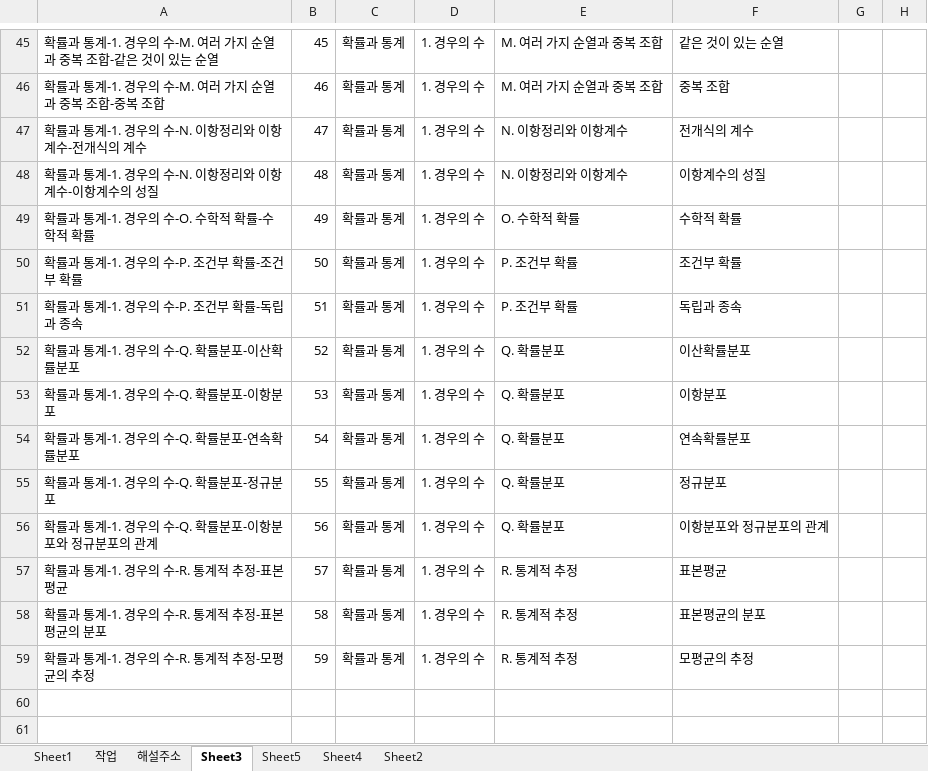
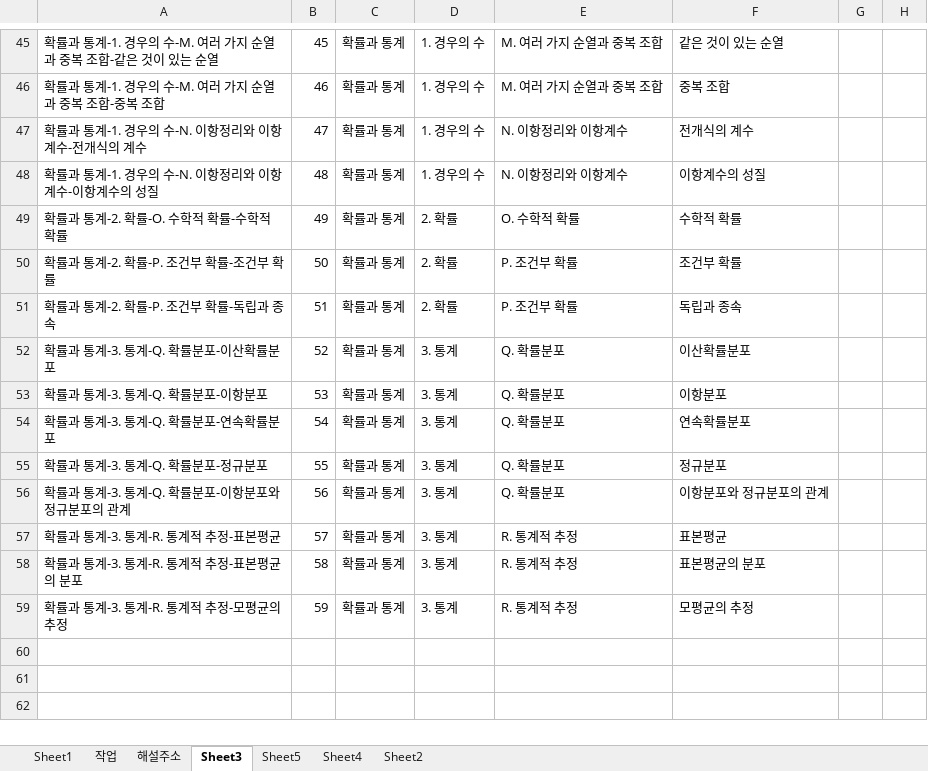
Before and after one commit to keyhoney/gaesaegi, an Excel workbook: 문항 분류.xlsm, sheet Sheet3, drawn as a sheet; only a part is shown, gaps mark what is left out; the shorter side is filled out with more unchanged rows; values as stored, in another font and other column widths than the file's, no borders; the diff names each change by its address in the sheet, - before the commit and + after, or states it on an @@ line.

```diff
--- a/문항 분류.xlsm (sheet Sheet3)
+++ b/문항 분류.xlsm (sheet Sheet3)
-A49: 확률과 통계-1. 경우의 수-O. 수학적 확률-수학적 확률
+A49: 확률과 통계-2. 확률-O. 수학적 확률-수학적 확률
-D49:D51: 1. 경우의 수
+D49:D51: 2. 확률
-A50: 확률과 통계-1. 경우의 수-P. 조건부 확률-조건부 확률
+A50: 확률과 통계-2. 확률-P. 조건부 확률-조건부 확률
-A51: 확률과 통계-1. 경우의 수-P. 조건부 확률-독립과 종속
+A51: 확률과 통계-2. 확률-P. 조건부 확률-독립과 종속
-A52: 확률과 통계-1. 경우의 수-Q. 확률분포-이산확률분포
+A52: 확률과 통계-3. 통계-Q. 확률분포-이산확률분포
-D52:D59: 1. 경우의 수
+D52:D59: 3. 통계
-A53: 확률과 통계-1. 경우의 수-Q. 확률분포-이항분포
+A53: 확률과 통계-3. 통계-Q. 확률분포-이항분포
-A54: 확률과 통계-1. 경우의 수-Q. 확률분포-연속확률분포
+A54: 확률과 통계-3. 통계-Q. 확률분포-연속확률분포
-A55: 확률과 통계-1. 경우의 수-Q. 확률분포-정규분포
+A55: 확률과 통계-3. 통계-Q. 확률분포-정규분포
-A56: 확률과 통계-1. 경우의 수-Q. 확률분포-이항분포와 정규분포의 관계
+A56: 확률과 통계-3. 통계-Q. 확률분포-이항분포와 정규분포의 관계
-A57: 확률과 통계-1. 경우의 수-R. 통계적 추정-표본평균
+A57: 확률과 통계-3. 통계-R. 통계적 추정-표본평균
-A58: 확률과 통계-1. 경우의 수-R. 통계적 추정-표본평균의 분포
+A58: 확률과 통계-3. 통계-R. 통계적 추정-표본평균의 분포
-A59: 확률과 통계-1. 경우의 수-R. 통계적 추정-모평균의 추정
+A59: 확률과 통계-3. 통계-R. 통계적 추정-모평균의 추정
```
Also changed, not shown: sheet 작업, sheet Sheet1, formulas that keep their value, 1 other file.
